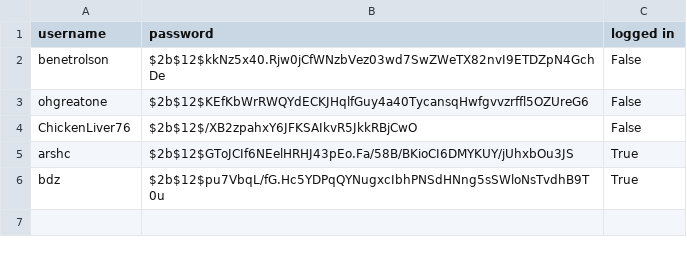
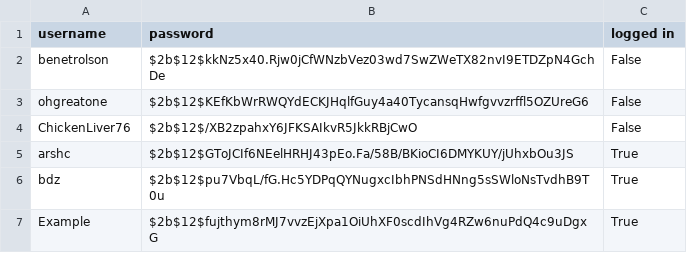
Before and after one commit to arshsc/High-Score-Tracker, a CSV file: docs/accounts.csv, drawn as a sheet; the diff names each change by its address in the sheet, - before the commit and + after, or states it on an @@ line.

```diff
--- a/docs/accounts.csv
+++ b/docs/accounts.csv
+row 7: Example | $2b$12$fujthym8rMJ7vvzEjXpa1OiUhXF0scdIhVg4RZw6nuPdQ4c9uDgxG | True
```
Also changed, not shown: docs/high_scores.csv, 3 other files.
